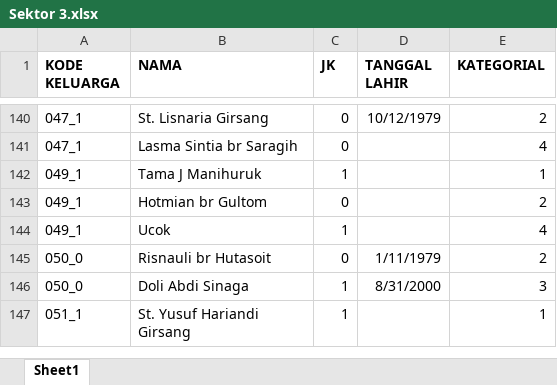
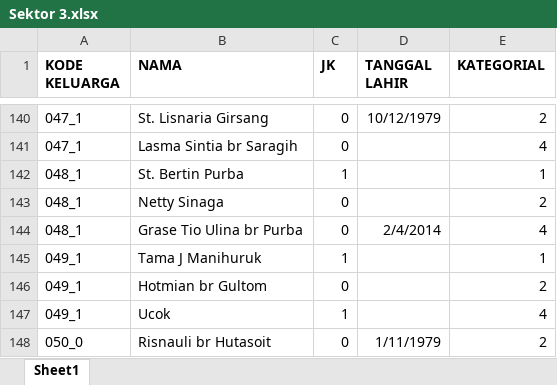
Before and after one commit to willysilalahi/gkps-sidorame, an Excel workbook: public/excel/Sektor 3.xlsx, sheet Sheet1, drawn as a sheet; only a part is shown, gaps mark what is left out; the shorter side is filled out with more unchanged rows; values as stored, in another font and other column widths than the file's, no borders; the diff names each change by its address in the sheet, - before the commit and + after, or states it on an @@ line.

```diff
--- a/public/excel/Sektor 3.xlsx (sheet Sheet1)
+++ b/public/excel/Sektor 3.xlsx (sheet Sheet1)
+row 142: 048_1 | St. Bertin Purba | 1 |  | 1
+row 143: 048_1 | Netty Sinaga | 0 |  | 2
+row 144: 048_1 | Grase Tio Ulina br Purba | 0 | 2/4/2014 | 4
```
Also changed, not shown: public/excel/Sektor 1.xlsx, 5 other files.
